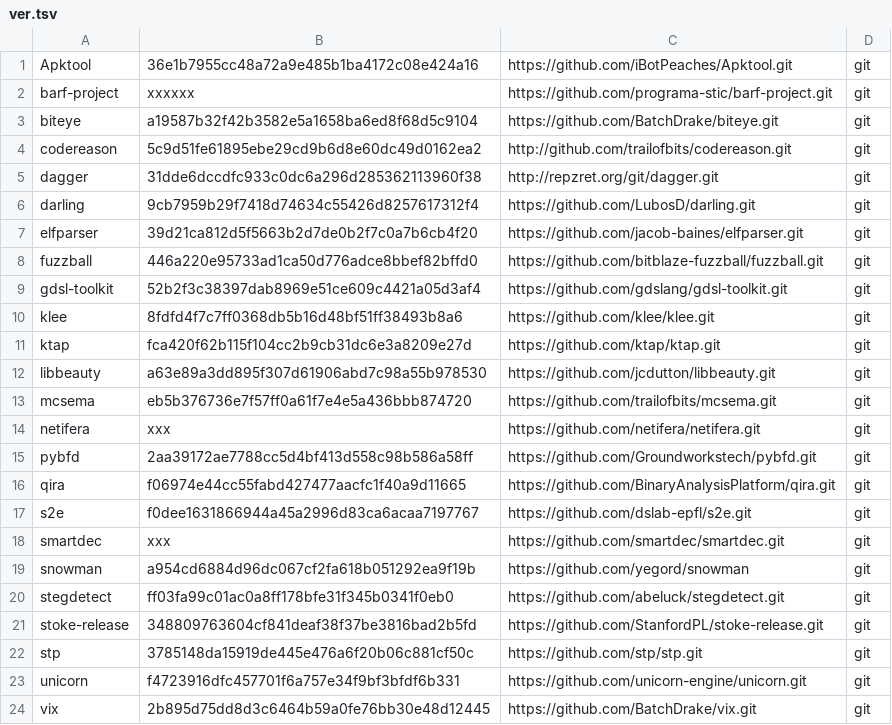
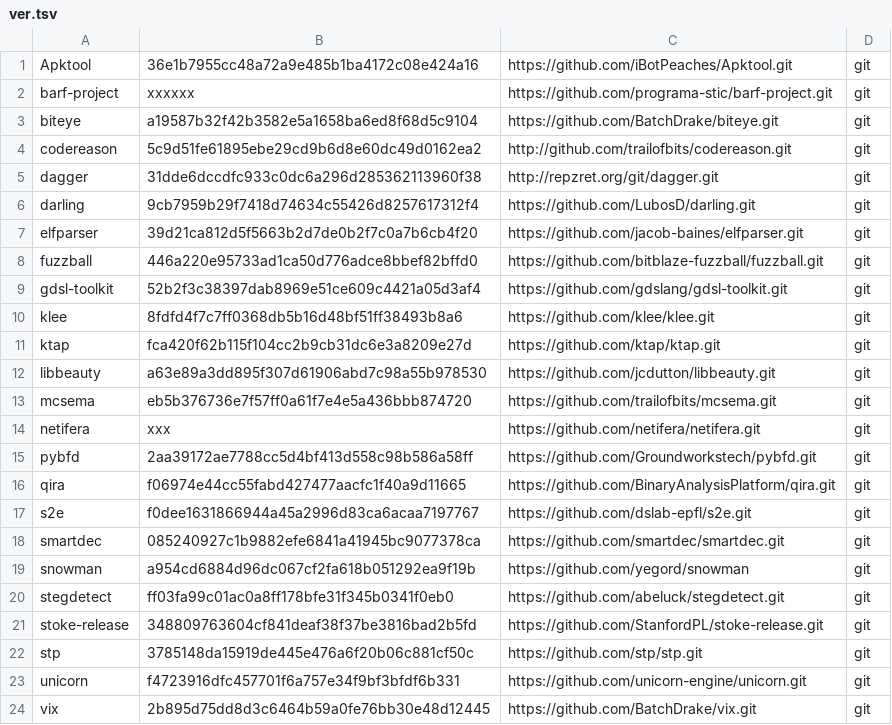
Before and after one commit to iNarcissuss/zzz, a TSV file: ver.tsv, drawn as a sheet.

Commit message:
smartdec_2016-04-23-17:04

```diff
--- a/ver.tsv
+++ b/ver.tsv
@@ -17,3 +17,3 @@ qira	f06974e44cc55fabd427477aacfc1f40a9d11665	https://github.com/BinaryAnalysisP
 s2e	f0dee1631866944a45a2996d83ca6acaa7197767	https://github.com/dslab-epfl/s2e.git	git
-smartdec	xxx	https://github.com/smartdec/smartdec.git	git
+smartdec	085240927c1b9882efe6841a41945bc9077378ca	https://github.com/smartdec/smartdec.git	git
 snowman	a954cd6884d96dc067cf2fa618b051292ea9f19b	https://github.com/yegord/snowman	git
```
